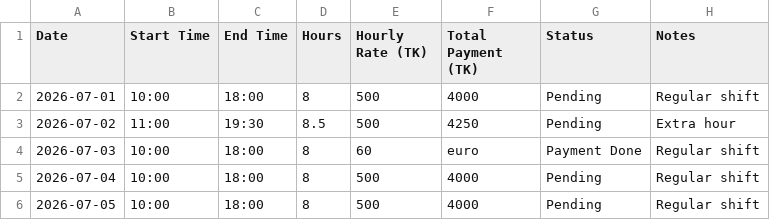
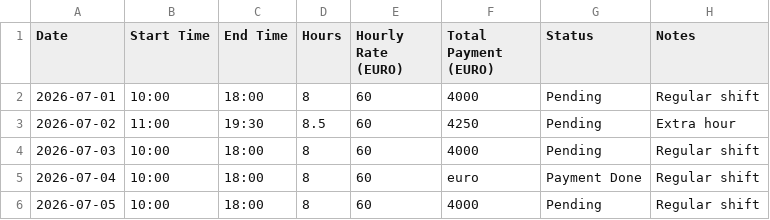
Before and after one commit to mominraj1999-ai/pizzeria-officina, a CSV file: work-log.csv, drawn as a sheet.

Commit message:
Update work-log.csv

```diff
--- a/work-log.csv
+++ b/work-log.csv
@@ -1,6 +1,6 @@
-Date,Start Time,End Time,Hours,Hourly Rate (TK),Total Payment (TK),Status,Notes
-2026-07-01,10:00,18:00,8,500,4000,Pending,Regular shift
-2026-07-02,11:00,19:30,8.5,500,4250,Pending,Extra hour
-2026-07-03,10:00,18:00,8,60,euro,Payment Done,Regular shift
-2026-07-04,10:00,18:00,8,500,4000,Pending,Regular shift
-2026-07-05,10:00,18:00,8,500,4000,Pending,Regular shift
+Date,Start Time,End Time,Hours,Hourly Rate (EURO),Total Payment (EURO),Status,Notes
+2026-07-01,10:00,18:00,8,60,4000,Pending,Regular shift
+2026-07-02,11:00,19:30,8.5,60,4250,Pending,Extra hour
+2026-07-03,10:00,18:00,8,60,4000,Pending,Regular shift
+2026-07-04,10:00,18:00,8,60,euro,Payment Done,Regular shift
+2026-07-05,10:00,18:00,8,60,4000,Pending,Regular shift
```
